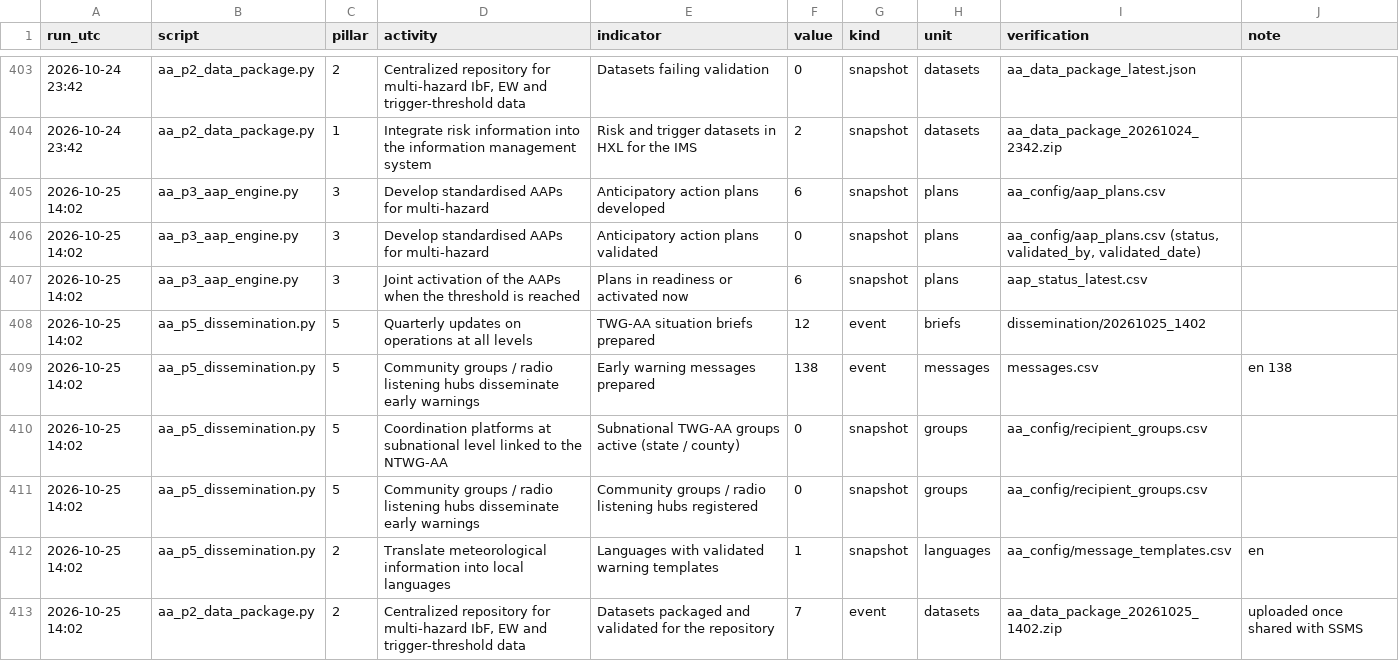
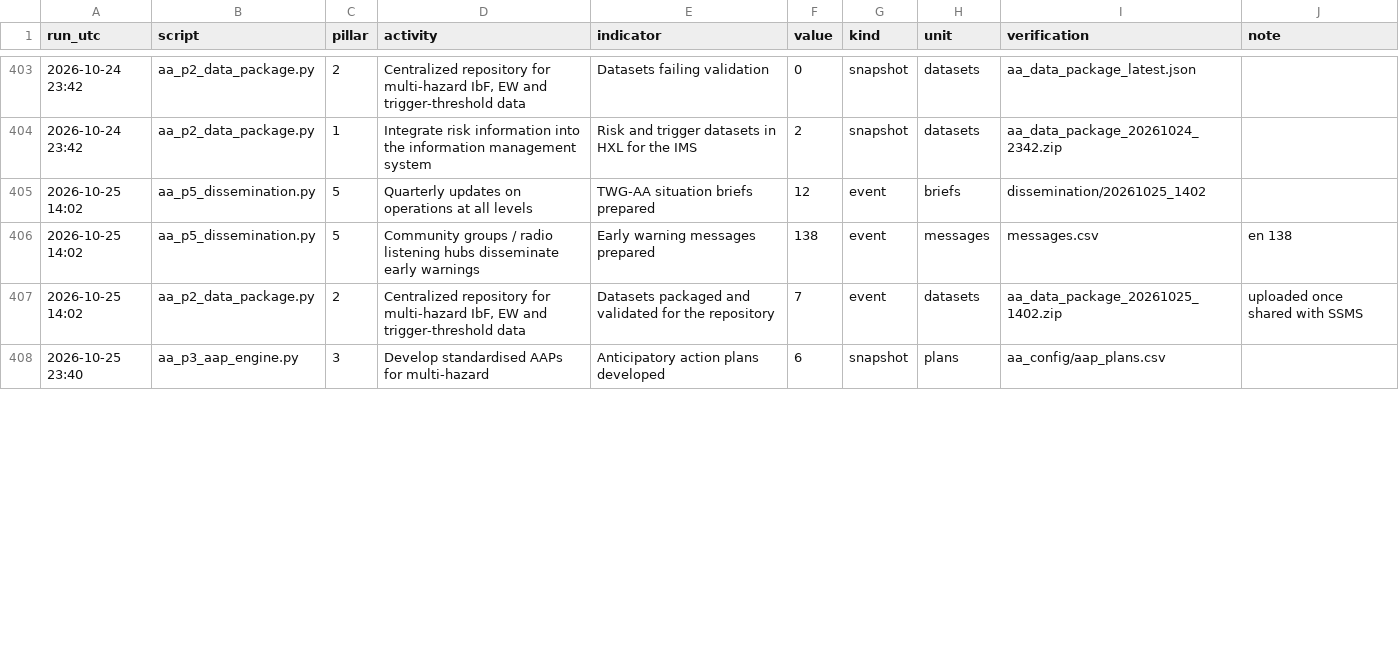
Before and after one commit to Penuelabi/altimetry-nightly, a CSV file: aa_out/aa_indicator_ledger.csv, drawn as a sheet; only a part is shown, gaps mark what is left out; removed rows and columns are numbered as before the commit, all else as after; the diff covers the shown part only; the diff names each change by its address in the sheet, - before the commit and + after, or states it on an @@ line.

```diff
--- a/aa_out/aa_indicator_ledger.csv
+++ b/aa_out/aa_indicator_ledger.csv
-row 405: 2026-10-25 14:02 | aa_p3_aap_engine.py | 3 | Develop standardised AAPs for multi-hazard | Anticipatory action plans developed | 6 | snapshot | plans | aa_config/aap_plans.csv
-row 406: 2026-10-25 14:02 | aa_p3_aap_engine.py | 3 | Develop standardised AAPs for multi-hazard | Anticipatory action plans validated | 0 | snapshot | plans | aa_config/aap_plans.csv (status, validated_by, validated_date)
-row 407: 2026-10-25 14:02 | aa_p3_aap_engine.py | 3 | Joint activation of the AAPs when the threshold is reached | Plans in readiness or activated now | 6 | snapshot | plans | aap_status_latest.csv
-row 410: 2026-10-25 14:02 | aa_p5_dissemination.py | 5 | Coordination platforms at subnational level linked to the NTWG-AA | Subnational TWG-AA groups active (state / county) | 0 | snapshot | groups | aa_config/recipient_groups.csv
-row 411: 2026-10-25 14:02 | aa_p5_dissemination.py | 5 | Community groups / radio listening hubs disseminate early warnings | Community groups / radio listening hubs registered | 0 | snapshot | groups | aa_config/recipient_groups.csv
-row 412: 2026-10-25 14:02 | aa_p5_dissemination.py | 2 | Translate meteorological information into local languages | Languages with validated warning templates | 1 | snapshot | languages | aa_config/message_templates.csv | en
+row 408: 2026-10-25 23:40 | aa_p3_aap_engine.py | 3 | Develop standardised AAPs for multi-hazard | Anticipatory action plans developed | 6 | snapshot | plans | aa_config/aap_plans.csv
```
Also changed, not shown: 8 added rows and 3 edited cells elsewhere in this file, aa_out/aap_status_latest.csv, aa_out/county_gauge_options.csv, 20 other files.
